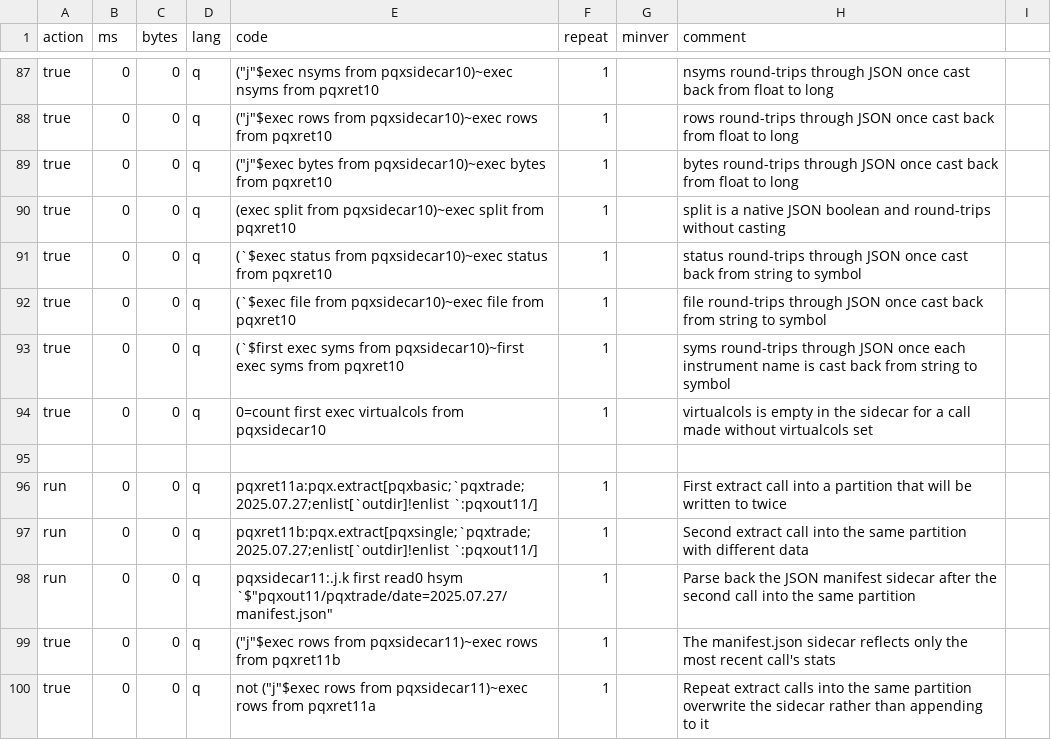
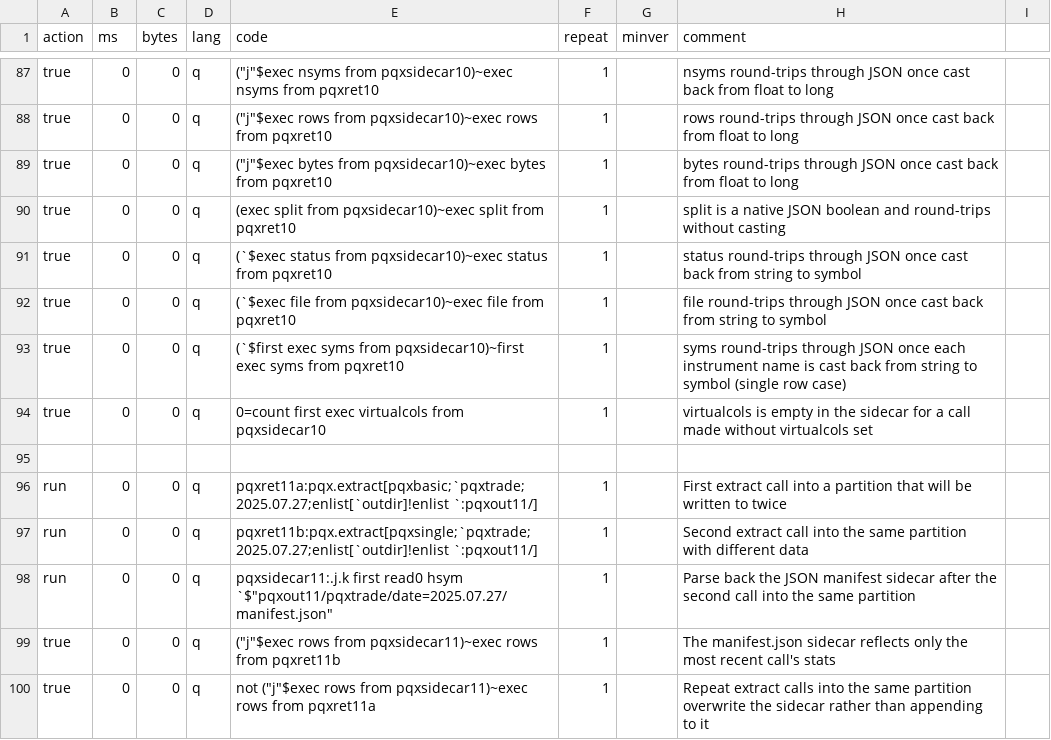
Before and after one commit to DataIntellectTech/kdbx-modules, a CSV file: di/pqx/test.csv, drawn as a sheet; only a part is shown, gaps mark what is left out.

Commit message:
Add single row assumption

```diff
--- a/di/pqx/test.csv
+++ b/di/pqx/test.csv
@@ -92,3 +92,3 @@ true,0,0,q,(`$exec status from pqxsidecar10)~exec status from pqxret10,1,,status
 true,0,0,q,(`$exec file from pqxsidecar10)~exec file from pqxret10,1,,file round-trips through JSON once cast back from string to symbol
-true,0,0,q,(`$first exec syms from pqxsidecar10)~first exec syms from pqxret10,1,,syms round-trips through JSON once each instrument name is cast back from string to symbol
+true,0,0,q,(`$first exec syms from pqxsidecar10)~first exec syms from pqxret10,1,,syms round-trips through JSON once each instrument name is cast back from string to symbol (single row case)
 true,0,0,q,0=count first exec virtualcols from pqxsidecar10,1,,virtualcols is empty in the sidecar for a call made without virtualcols set
```
